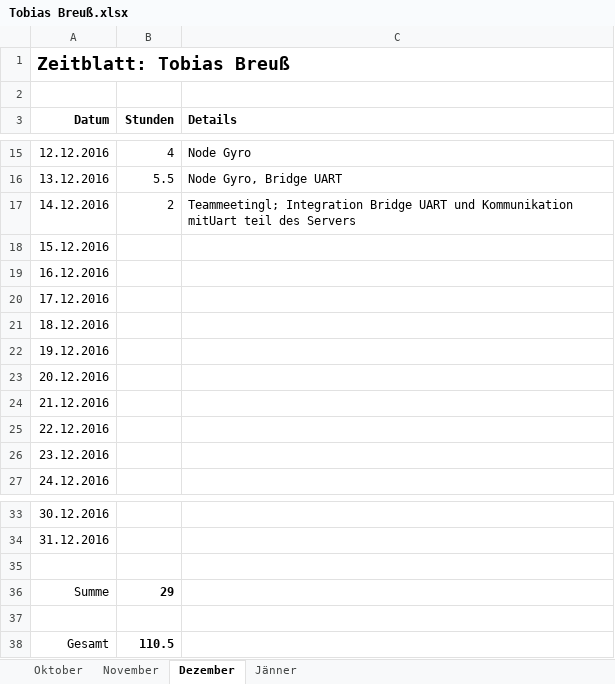
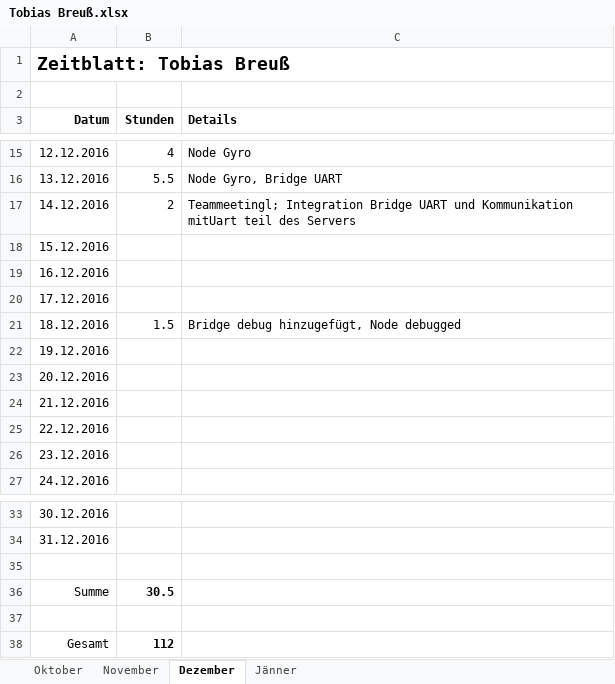
Before and after one commit to ChangeTheCode/AlienHacky, an Excel workbook: Zeitblaetter/Tobias Breuß.xlsx, sheet Dezember, drawn as a sheet; only a part is shown, gaps mark what is left out; values as stored, in another font and other column widths than the file's, no borders; the diff names each change by its address in the sheet, - before the commit and + after, or states it on an @@ line.

Commit message:
zeitblatt

```diff
--- a/Zeitblaetter/Tobias Breuß.xlsx (sheet Dezember)
+++ b/Zeitblaetter/Tobias Breuß.xlsx (sheet Dezember)
-B21 (Stunden): (empty)
+B21 (Stunden): 1.5
-C21 (Details): (empty)
+C21 (Details): Bridge debug hinzugefügt, Node debugged
-B36 (Stunden): 29
+B36 (Stunden): 30.5
-B38 (Stunden): 110.5
+B38 (Stunden): 112
```
